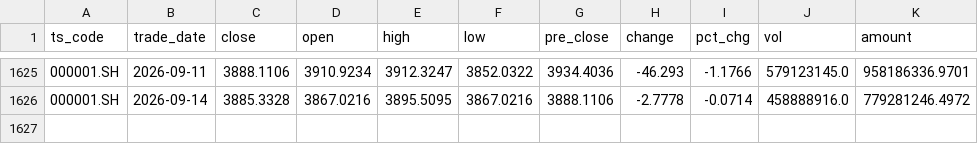
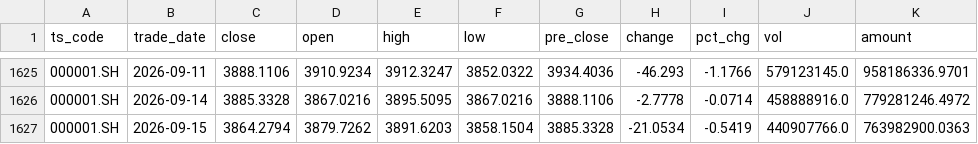
Before and after one commit to zhukunren/predict_index, a CSV file: market_data/000001_sh.csv, drawn as a sheet; only a part is shown, gaps mark what is left out; the diff names each change by its address in the sheet, - before the commit and + after, or states it on an @@ line.

```diff
--- a/market_data/000001_sh.csv
+++ b/market_data/000001_sh.csv
+row 1627: 000001.SH | 2026-09-15 | 3864.2794 | 3879.7262 | 3891.6203 | 3858.1504 | 3885.3328 | -21.0534 | -0.5419 | 440907766.0 | 763982900.0363
```
Also changed, not shown: market_data/hangseng.csv, market_data/merged_features.csv, 46 other files.
